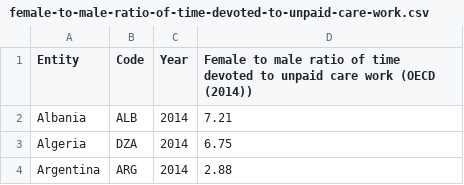
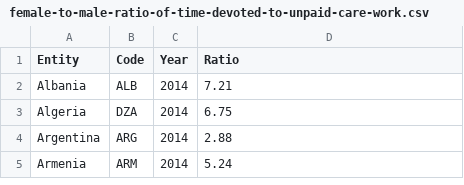
Before and after one commit to senabibi/UP, a CSV file: databases/female-to-male-ratio-of-time-devoted-to-unpaid-care-work.csv, drawn as a sheet; only a part is shown; the shorter side is filled out with more unchanged rows.

Commit message:
Update female-to-male-ratio-of-time-devoted-to-unpaid-care-work.csv

```diff
--- a/databases/female-to-male-ratio-of-time-devoted-to-unpaid-care-work.csv
+++ b/databases/female-to-male-ratio-of-time-devoted-to-unpaid-care-work.csv
@@ -1,2 +1,2 @@
-Entity,Code,Year,Female to male ratio of time devoted to unpaid care work (OECD (2014))
+Entity,Code,Year,Ratio
 Albania,ALB,2014,7.21
```
